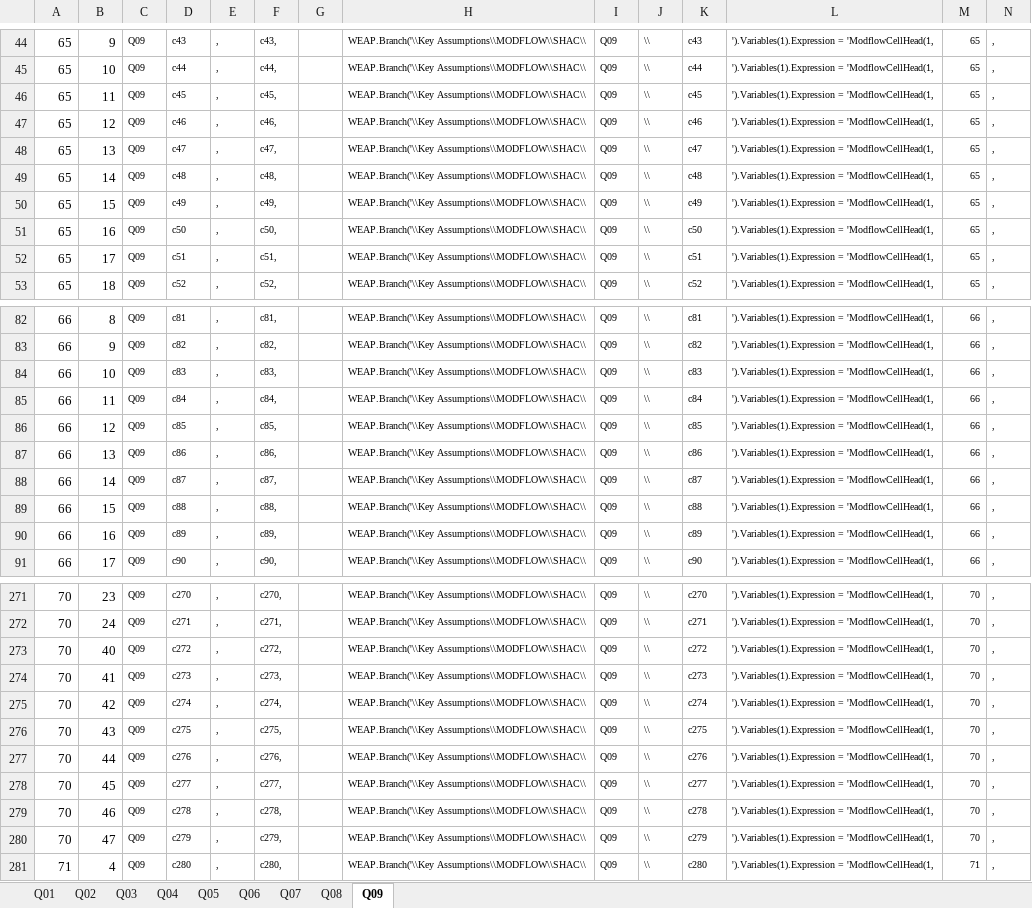
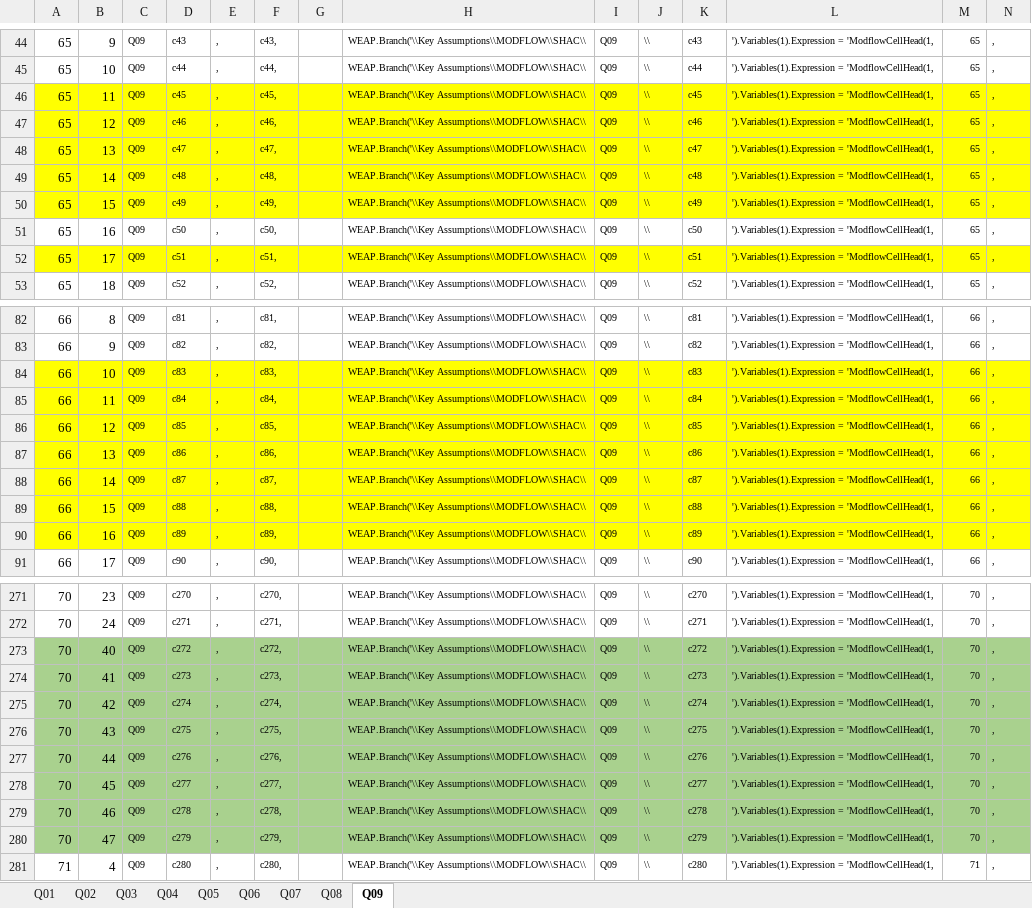
Before and after one commit to KiaraTesen/Quilimari_MODFLOW, an Excel workbook: aditional_scripts/KeyAssumptions/SHACs_Q.xlsx, sheet Q09, drawn as a sheet; only a part is shown, gaps mark what is left out; values as stored, in another font and other column widths than the file's, no borders; the diff covers the shown part only; the diff names each change by its address in the sheet, - before the commit and + after, or states it on an @@ line.

```diff
--- a/aditional_scripts/KeyAssumptions/SHACs_Q.xlsx (sheet Q09)
+++ b/aditional_scripts/KeyAssumptions/SHACs_Q.xlsx (sheet Q09)
-A46:N50 fill: none
+A46:N50 fill: #FFFF00
-A52:N52 fill: none
+A52:N52 fill: #FFFF00
-A84:N90 fill: none
+A84:N90 fill: #FFFF00
-A273:N280 fill: none
+A273:N280 fill: #A9D18E
```
Also changed, not shown: cell formats elsewhere in this sheet, sheet Q05, sheet Q08, sheet Q02, sheet Q03, sheet Q07, sheet Q06, 2 more sheets, formulas that keep their value, 3 other files.
